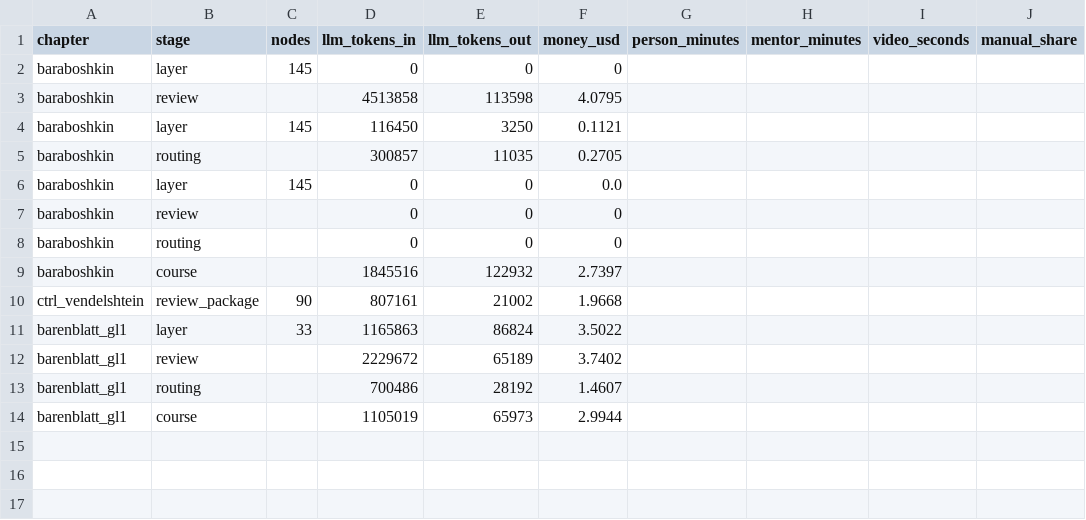
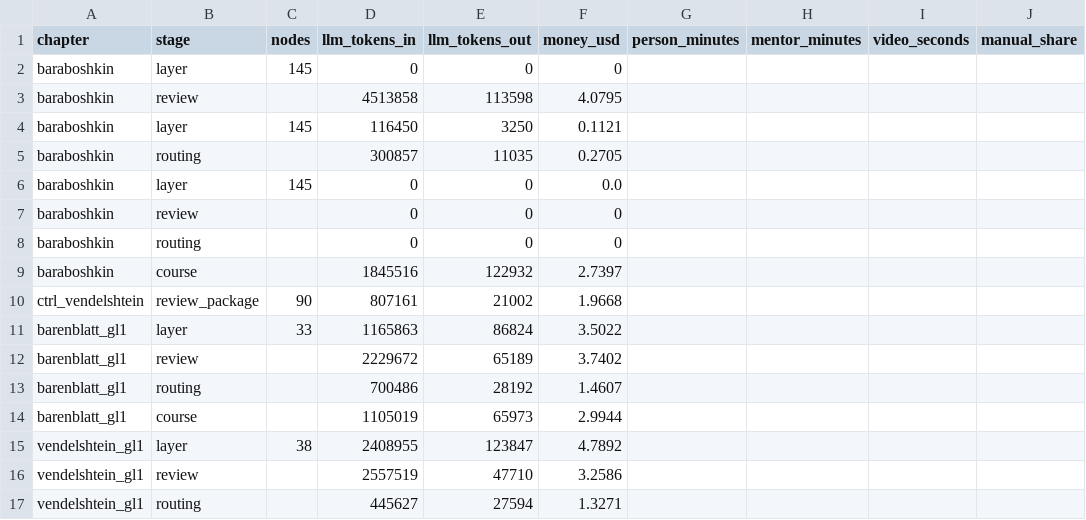
Before and after one commit to inayatic/KMG-Digital-2026, a CSV file: metrics/metrics.csv, drawn as a sheet; the diff names each change by its address in the sheet, - before the commit and + after, or states it on an @@ line.

```diff
--- a/metrics/metrics.csv
+++ b/metrics/metrics.csv
+row 15: vendelshtein_gl1 | layer | 38 | 2408955 | 123847 | 4.7892
+row 16: vendelshtein_gl1 | review |  | 2557519 | 47710 | 3.2586
+row 17: vendelshtein_gl1 | routing |  | 445627 | 27594 | 1.3271
```
Also changed, not shown: 32 other files.
